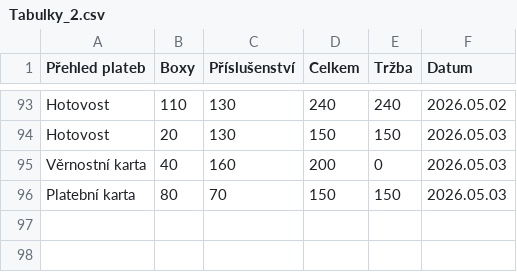
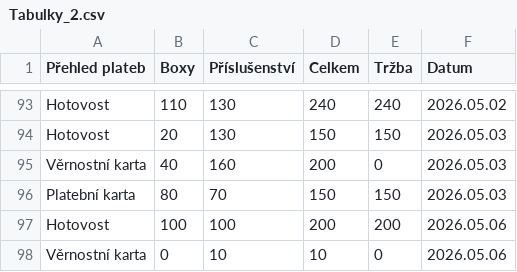
Before and after one commit to jfischer123/Grafana_1, a CSV file: Tabulky_2.csv, drawn as a sheet; only a part is shown, gaps mark what is left out; the diff names each change by its address in the sheet, - before the commit and + after, or states it on an @@ line.

```diff
--- a/Tabulky_2.csv
+++ b/Tabulky_2.csv
+row 97: Hotovost | 100 | 100 | 200 | 200 | 2026.05.06
+row 98: Věrnostní karta | 0 | 10 | 10 | 0 | 2026.05.06
```
